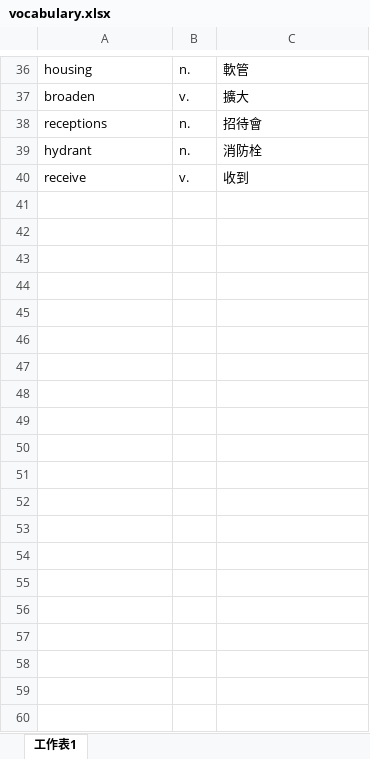
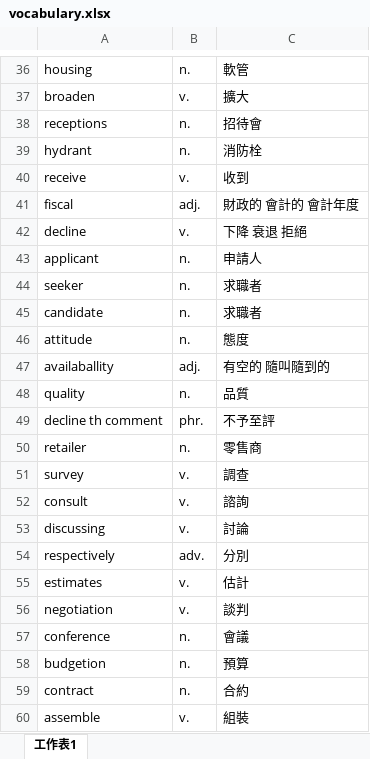
Before and after one commit to ttdragon0722/remeberTheWordPlease, an Excel workbook: vocabulary.xlsx, sheet 工作表1, drawn as a sheet; only a part is shown, gaps mark what is left out; values as stored, in another font and other column widths than the file's, no borders; the diff covers the shown part only; the diff names each change by its address in the sheet, - before the commit and + after, or states it on an @@ line.

Commit message:
update data

```diff
--- a/vocabulary.xlsx (sheet 工作表1)
+++ b/vocabulary.xlsx (sheet 工作表1)
+row 41: fiscal | adj. | 財政的 會計的 會計年度
+row 42: decline | v. | 下降 衰退 拒絕
+row 43: applicant | n. | 申請人
+row 44: seeker | n. | 求職者
+row 45: candidate | n. | 求職者
+row 46: attitude | n. | 態度
+row 47: availaballity | adj. | 有空的 隨叫隨到的
+row 48: quality | n. | 品質
+row 49: decline th comment | phr. | 不予至評
+row 50: retailer | n. | 零售商
+row 51: survey | v. | 調查
+row 52: consult | v. | 諮詢
+row 53: discussing | v. | 討論
+row 54: respectively | adv. | 分別
+row 55: estimates | v. | 估計
+row 56: negotiation | v. | 談判
+row 57: conference | n. | 會議
+row 58: budgetion | n. | 預算
+row 59: contract | n. | 合約
+row 60: assemble | v. | 組裝
```
Also changed, not shown: 44 added rows elsewhere in this sheet, 2 other files.
